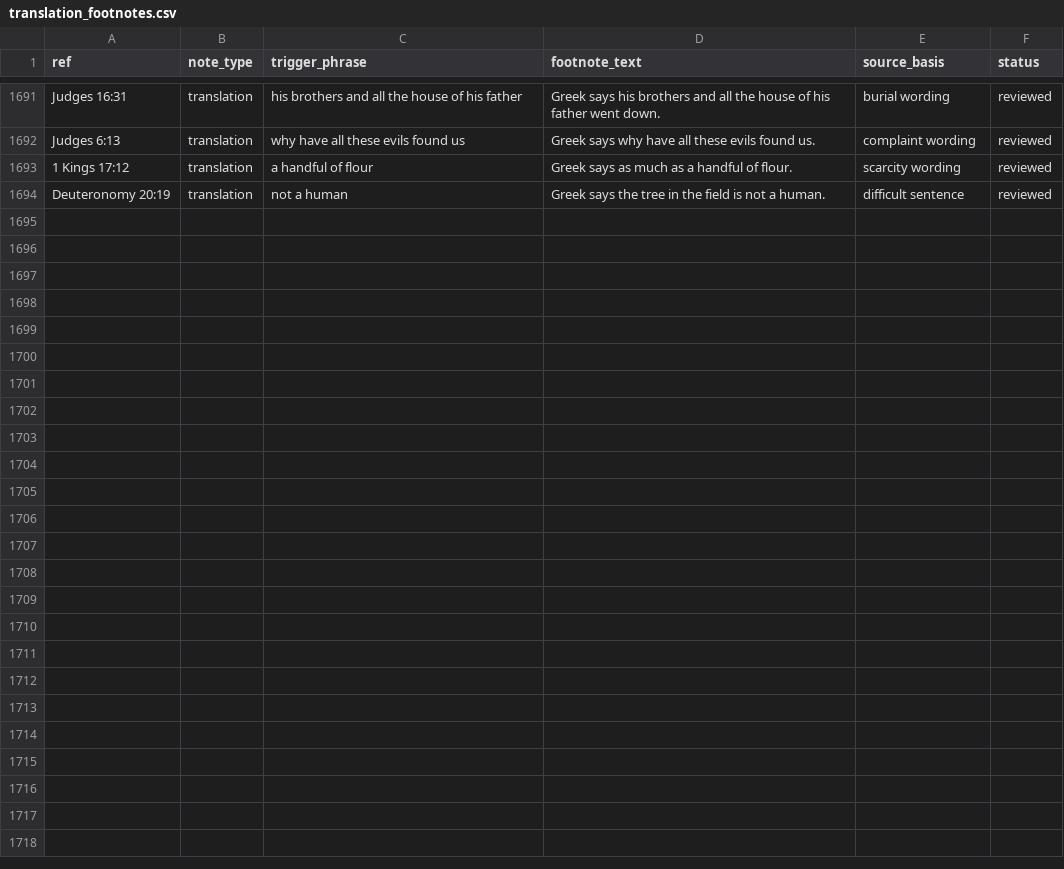
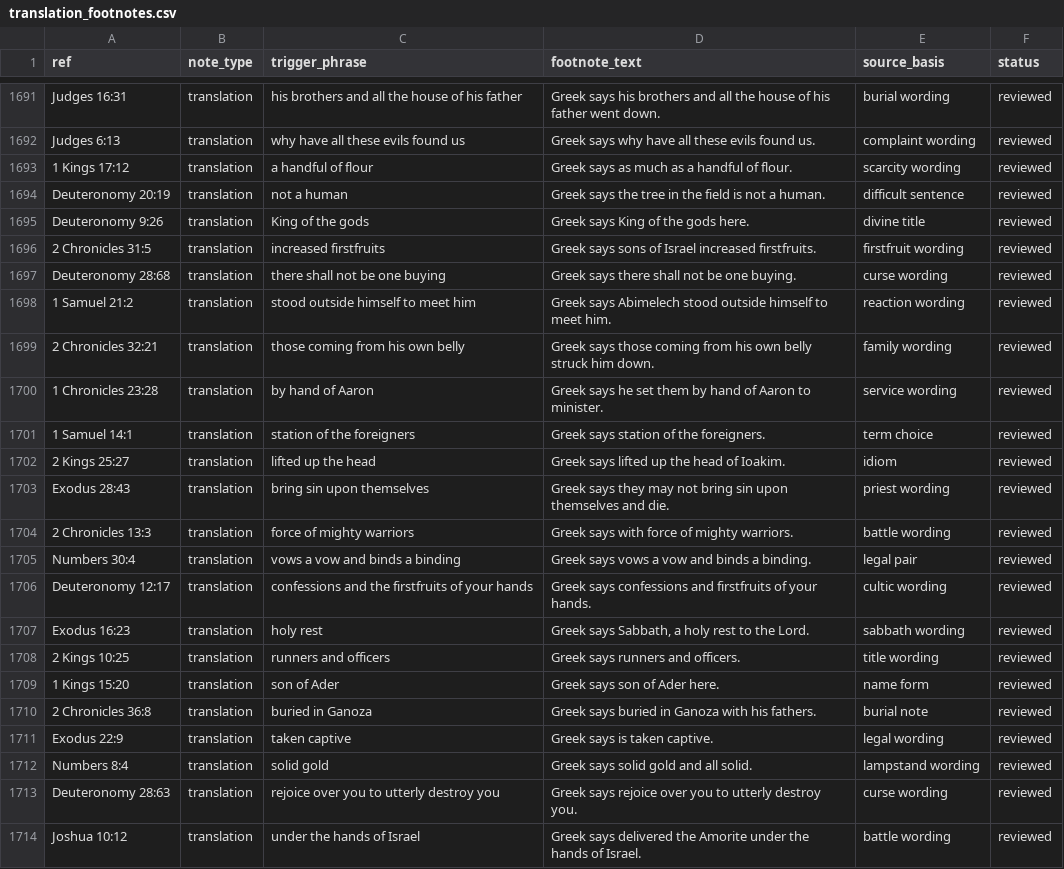
Before and after one commit to Biblejustin/LXX_Bible_Project, a CSV file: data/research/translation_footnotes.csv, drawn as a sheet; only a part is shown, gaps mark what is left out; the diff names each change by its address in the sheet, - before the commit and + after, or states it on an @@ line.

Commit message:
Review more OT diff backlog

```diff
--- a/data/research/translation_footnotes.csv
+++ b/data/research/translation_footnotes.csv
+row 1695: Deuteronomy 9:26 | translation | King of the gods | Greek says King of the gods here. | divine title | reviewed
+row 1696: 2 Chronicles 31:5 | translation | increased firstfruits | Greek says sons of Israel increased firstfruits. | firstfruit wording | reviewed
+row 1697: Deuteronomy 28:68 | translation | there shall not be one buying | Greek says there shall not be one buying. | curse wording | reviewed
+row 1698: 1 Samuel 21:2 | translation | stood outside himself to meet him | Greek says Abimelech stood outside himself to meet him. | reaction wording | reviewed
+row 1699: 2 Chronicles 32:21 | translation | those coming from his own belly | Greek says those coming from his own belly struck him down. | family wording | reviewed
+row 1700: 1 Chronicles 23:28 | translation | by hand of Aaron | Greek says he set them by hand of Aaron to minister. | service wording | reviewed
+row 1701: 1 Samuel 14:1 | translation | station of the foreigners | Greek says station of the foreigners. | term choice | reviewed
+row 1702: 2 Kings 25:27 | translation | lifted up the head | Greek says lifted up the head of Ioakim. | idiom | reviewed
+row 1703: Exodus 28:43 | translation | bring sin upon themselves | Greek says they may not bring sin upon themselves and die. | priest wording | reviewed
+row 1704: 2 Chronicles 13:3 | translation | force of mighty warriors | Greek says with force of mighty warriors. | battle wording | reviewed
+row 1705: Numbers 30:4 | translation | vows a vow and binds a binding | Greek says vows a vow and binds a binding. | legal pair | reviewed
+row 1706: Deuteronomy 12:17 | translation | confessions and the firstfruits of your hands | Greek says confessions and firstfruits of your hands. | cultic wording | reviewed
+row 1707: Exodus 16:23 | translation | holy rest | Greek says Sabbath, a holy rest to the Lord. | sabbath wording | reviewed
+row 1708: 2 Kings 10:25 | translation | runners and officers | Greek says runners and officers. | title wording | reviewed
+row 1709: 1 Kings 15:20 | translation | son of Ader | Greek says son of Ader here. | name form | reviewed
+row 1710: 2 Chronicles 36:8 | translation | buried in Ganoza | Greek says buried in Ganoza with his fathers. | burial note | reviewed
+row 1711: Exodus 22:9 | translation | taken captive | Greek says is taken captive. | legal wording | reviewed
+row 1712: Numbers 8:4 | translation | solid gold | Greek says solid gold and all solid. | lampstand wording | reviewed
+row 1713: Deuteronomy 28:63 | translation | rejoice over you to utterly destroy you | Greek says rejoice over you to utterly destroy you. | curse wording | reviewed
+row 1714: Joshua 10:12 | translation | under the hands of Israel | Greek says delivered the Amorite under the hands of Israel. | battle wording | reviewed
```
Also changed, not shown: 6 other files.
